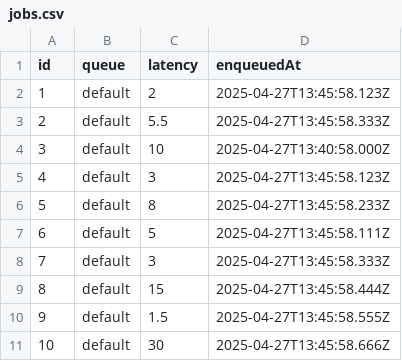
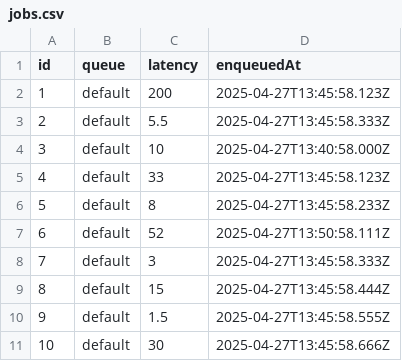
Before and after one commit to johnny-lai/simulate.swift, a CSV file: Samples/jobs.csv, drawn as a sheet.

```diff
--- a/Samples/jobs.csv
+++ b/Samples/jobs.csv
@@ -1,8 +1,8 @@
 id,queue,latency,enqueuedAt
-1,default,2,2025-04-27T13:45:58.123Z
+1,default,200,2025-04-27T13:45:58.123Z
 2,default,5.5,2025-04-27T13:45:58.333Z
 3,default,10,2025-04-27T13:40:58.000Z
-4,default,3,2025-04-27T13:45:58.123Z
+4,default,33,2025-04-27T13:45:58.123Z
 5,default,8,2025-04-27T13:45:58.233Z
-6,default,5,2025-04-27T13:45:58.111Z
+6,default,52,2025-04-27T13:50:58.111Z
 7,default,3,2025-04-27T13:45:58.333Z
```
Also changed, not shown: 8 other files.
